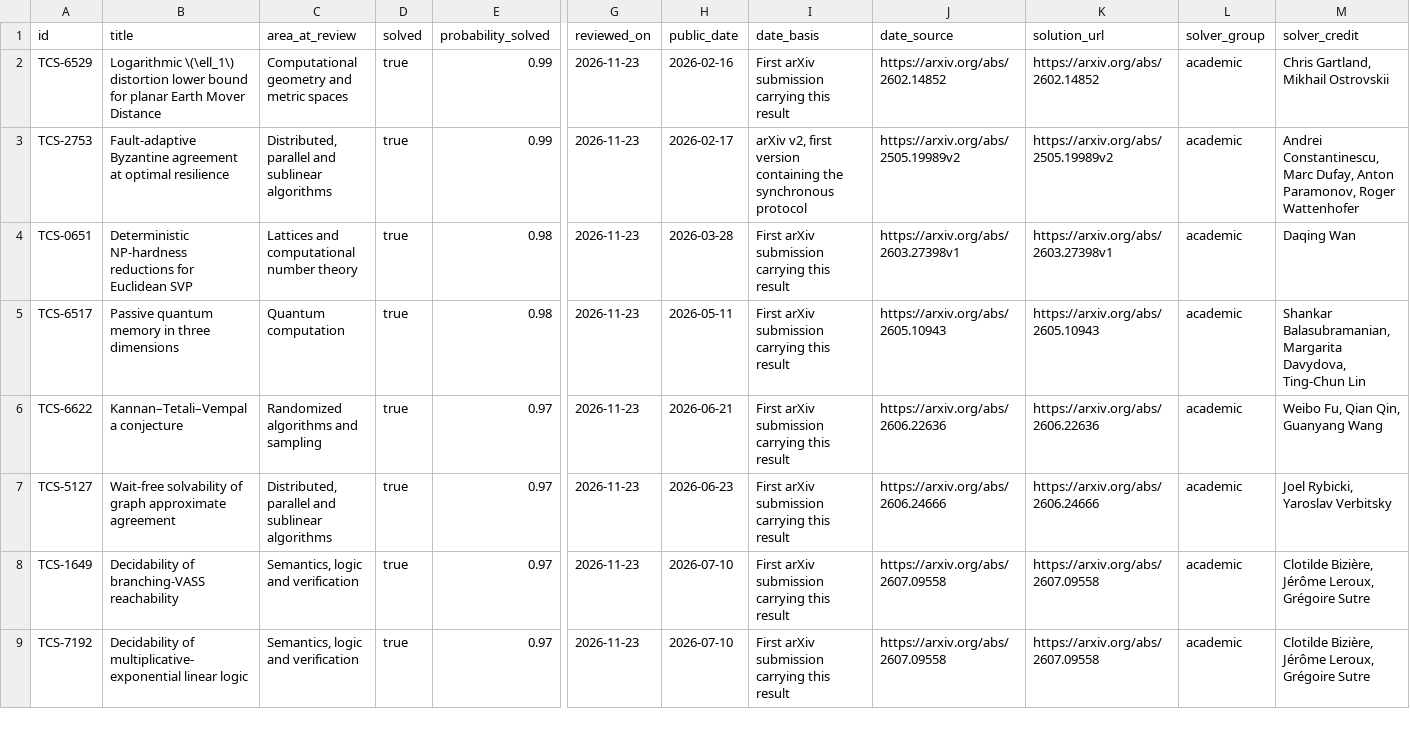
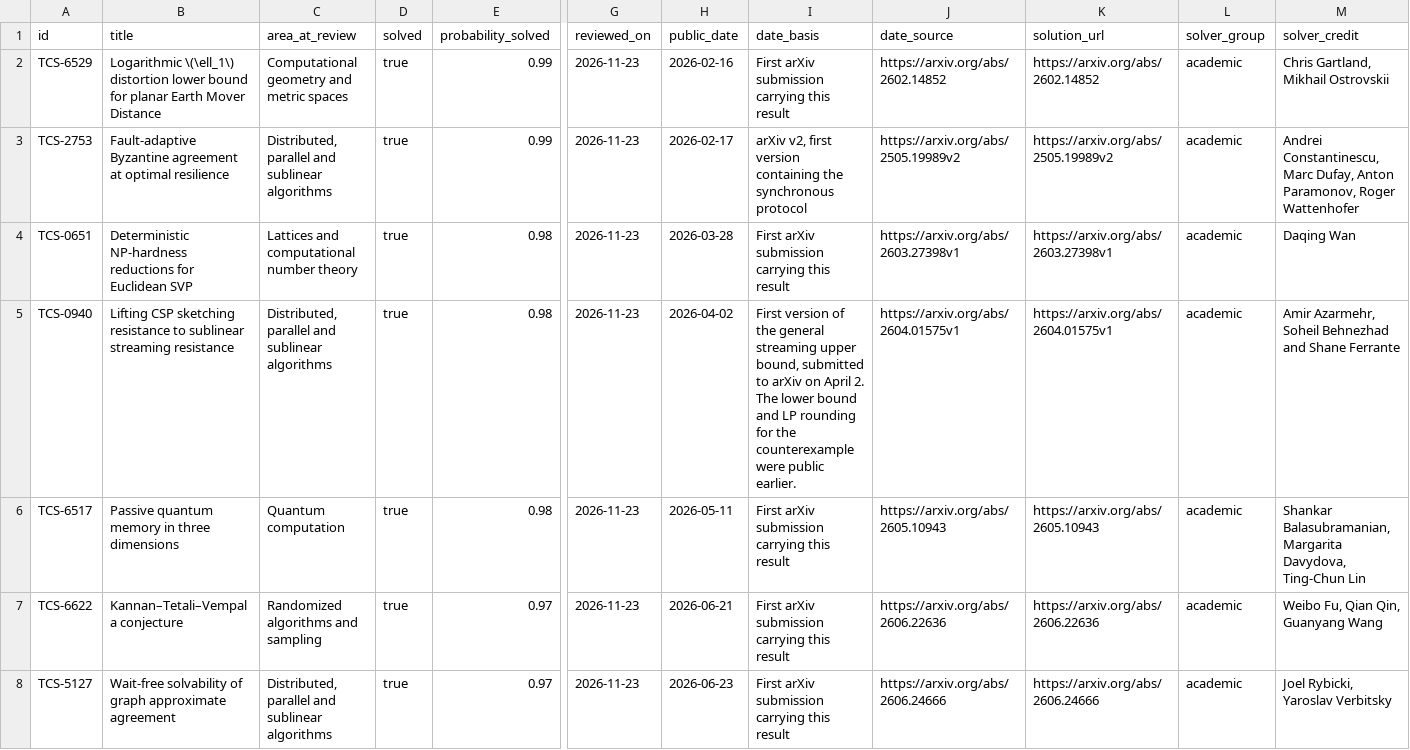
Before and after one commit to vaclavrozhon/atlas, a CSV file: solution-assessments.csv, drawn as a sheet; only a part is shown, gaps mark what is left out; the shorter side is filled out with more unchanged rows; rows hold the shown columns only; the diff covers the shown part only; the diff names each change by its address in the sheet, - before the commit and + after, or states it on an @@ line.

```diff
--- a/solution-assessments.csv
+++ b/solution-assessments.csv
+row 5: TCS-0940 | Lifting CSP sketching resistance to sublinear streaming resistance | Distributed, parallel and sublinear algorithms | true | 0.98 | 2026-11-23 | 2026-04-02 | First version of the general streaming upper bound, submitted to arXiv on April 2. The lower bound and LP rounding for the counterexample were public earlier. | https://arxiv.org/abs/2604.01575v1 | https://arxiv.org/abs/2604.01575v1 | academic | Amir Azarmehr, Soheil Behnezhad and Shane Ferrante
```
Also changed, not shown: 1 added row, 2 removed rows and 14 edited cells elsewhere in this file, sources.csv, 10 other files.
